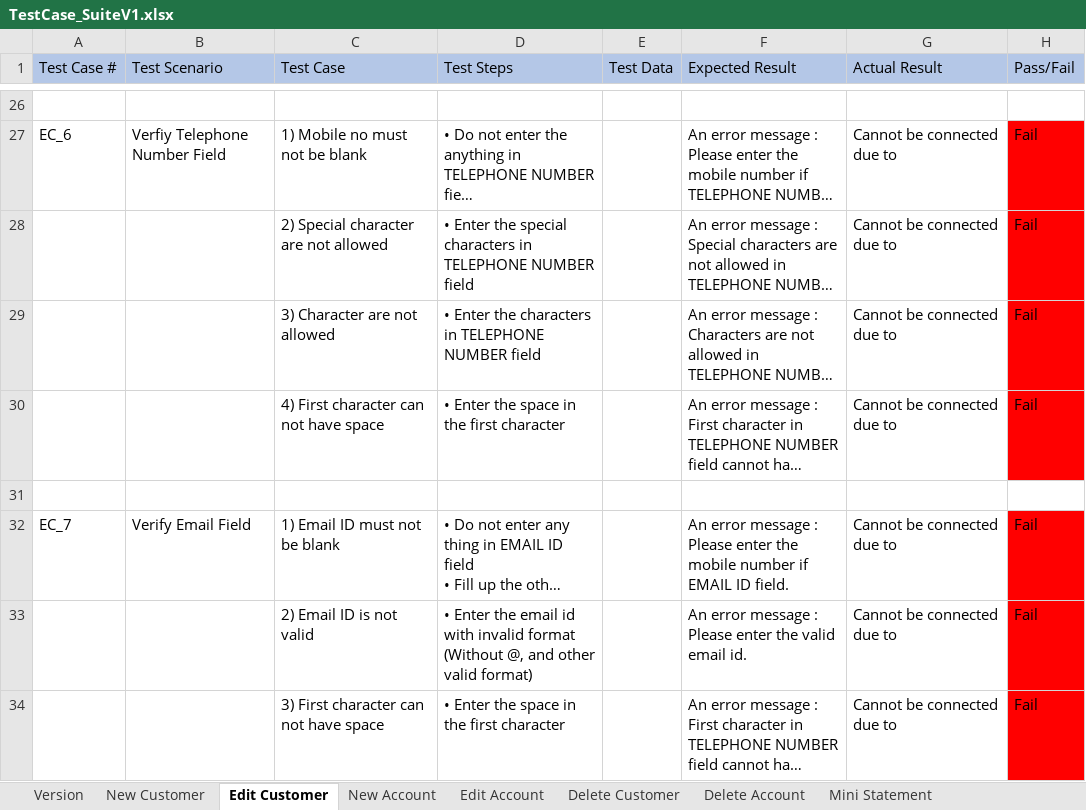
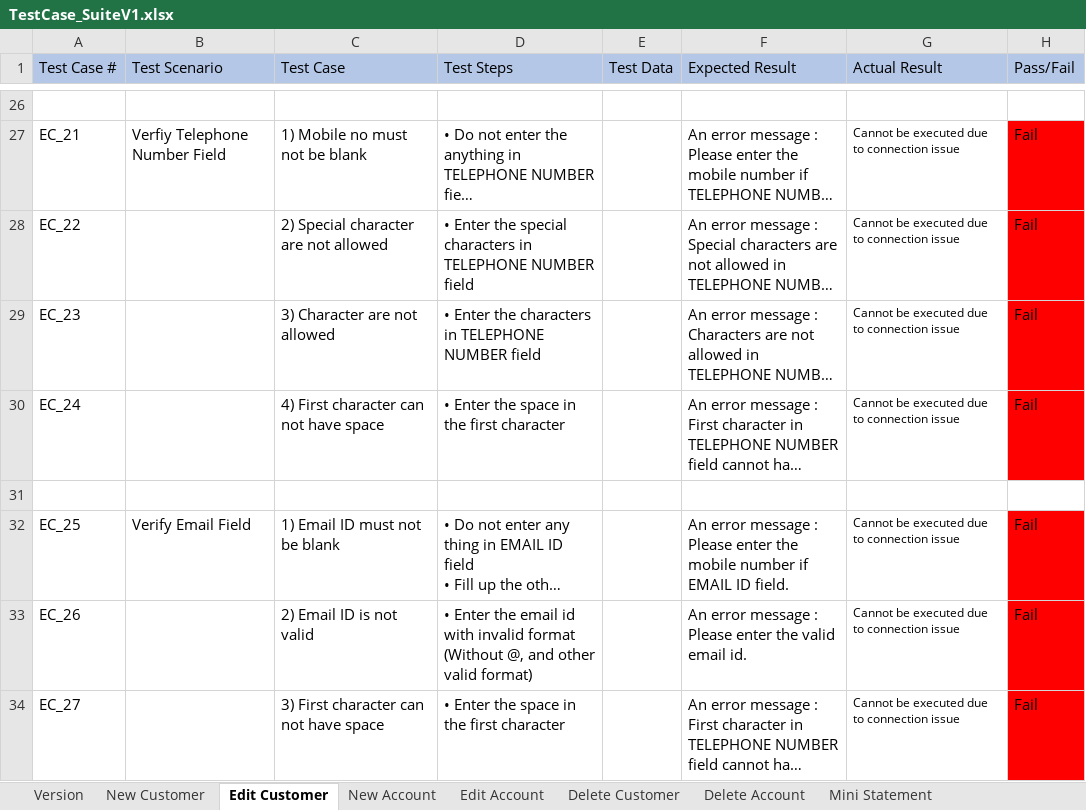
Before and after one commit to itsmebijaya/manualtesting2, an Excel workbook: Guru99_BankingProject/Project/TestCase_SuiteV1.xlsx, sheet Edit Customer, drawn as a sheet; only a part is shown, gaps mark what is left out; long unchanged cells end in …; values as stored, in another font and other column widths than the file's, no borders; the diff covers the shown part only; the diff names each change by its address in the sheet, - before the commit and + after, or states it on an @@ line.

```diff
--- a/Guru99_BankingProject/Project/TestCase_SuiteV1.xlsx (sheet Edit Customer)
+++ b/Guru99_BankingProject/Project/TestCase_SuiteV1.xlsx (sheet Edit Customer)
-A27 (Test Case #): EC_6
+A27 (Test Case #): EC_21
-G27:G30 (Actual Result): Cannot be connected due to
+G27:G30 (Actual Result): Cannot be executed due to connection issue
@@ G27:G30 text size: smaller @@
-A28 (Test Case #): (empty)
+A28 (Test Case #): EC_22
-A29 (Test Case #): (empty)
+A29 (Test Case #): EC_23
-A30 (Test Case #): (empty)
+A30 (Test Case #): EC_24
-A32 (Test Case #): EC_7
+A32 (Test Case #): EC_25
-G32:G34 (Actual Result): Cannot be connected due to
+G32:G34 (Actual Result): Cannot be executed due to connection issue
@@ G32:G34 text size: smaller @@
-A33 (Test Case #): (empty)
+A33 (Test Case #): EC_26
-A34 (Test Case #): (empty)
+A34 (Test Case #): EC_27
```
Also changed, not shown: 39 edited cells and cell formats elsewhere in this sheet, sheet New Customer, sheet Delete Customer, sheet Customized Statement, sheet New Account, 1 other file.
